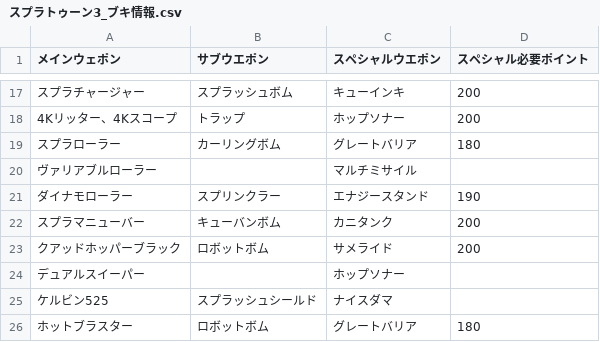
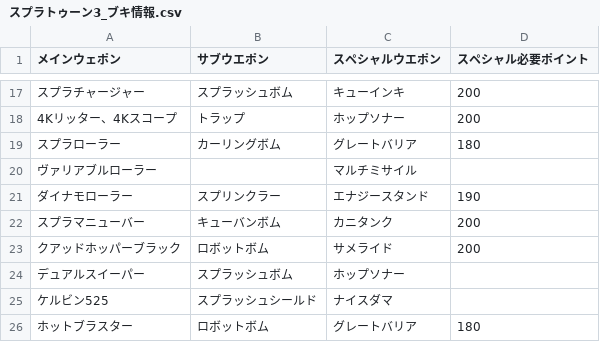
Before and after one commit to sirakebu/Splatoon3_weapon, a CSV file: スプラトゥーン3_ブキ情報.csv, drawn as a sheet; only a part is shown, gaps mark what is left out; the diff names each change by its address in the sheet, - before the commit and + after, or states it on an @@ line.

Commit message:
add subweapon of デュアルスイーパー

```diff
--- a/スプラトゥーン3_ブキ情報.csv
+++ b/スプラトゥーン3_ブキ情報.csv
-B24 (サブウエポン): (empty)
+B24 (サブウエポン): スプラッシュボム
```
